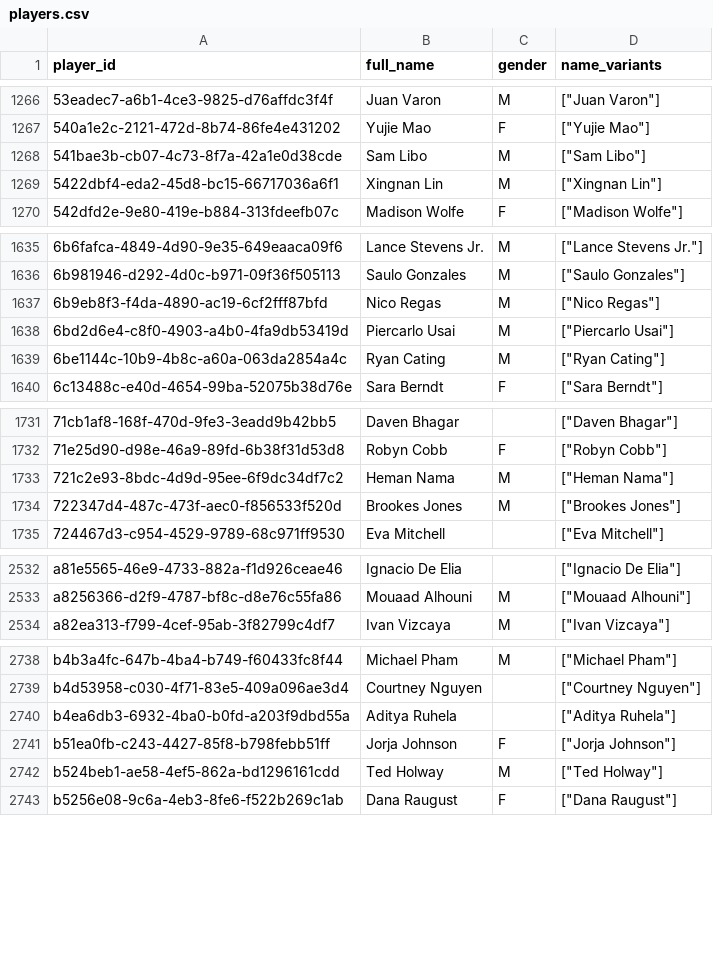
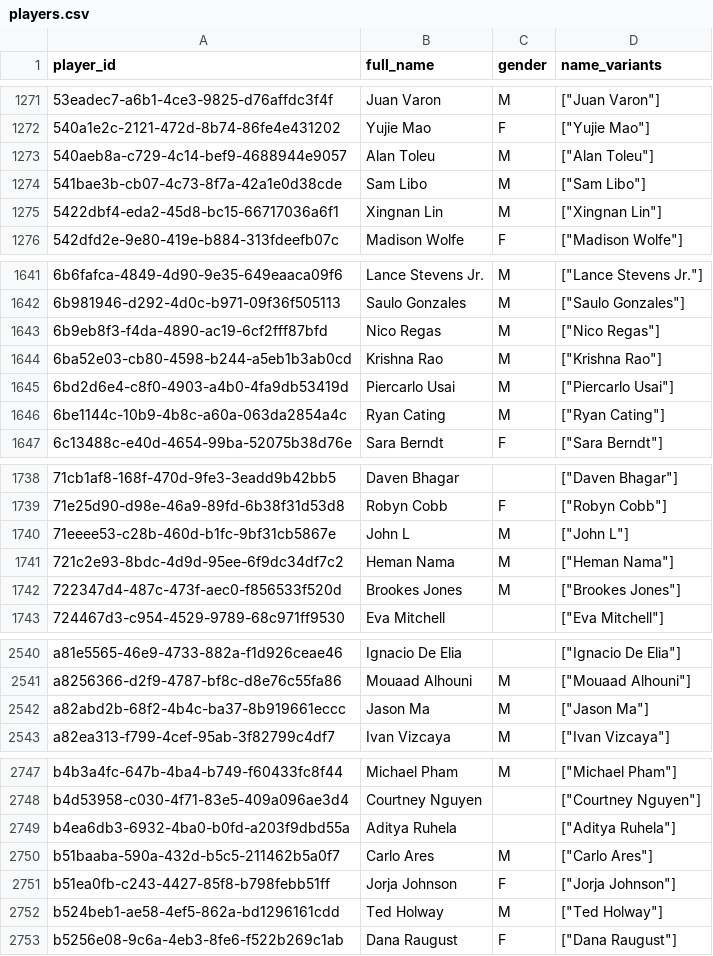
Before and after one commit to chad-murphy-data/pickleball, a CSV file: data/players.csv, drawn as a sheet; only a part is shown, gaps mark what is left out; the diff covers the shown part only.

```diff
--- a/data/players.csv
+++ b/data/players.csv
@@ -1267,2 +1272,3 @@ player_id,full_name,gender,name_variants
 540a1e2c-2121-472d-8b74-86fe4e431202,Yujie Mao,F,"[""Yujie Mao""]"
+540aeb8a-c729-4c14-bef9-4688944e9057,Alan Toleu,M,"[""Alan Toleu""]"
 541bae3b-cb07-4c73-8f7a-42a1e0d38cde,Sam Libo,M,"[""Sam Libo""]"
@@ -1637,2 +1643,3 @@ player_id,full_name,gender,name_variants
 6b9eb8f3-f4da-4890-ac19-6cf2fff87bfd,Nico Regas,M,"[""Nico Regas""]"
+6ba52e03-cb80-4598-b244-a5eb1b3ab0cd,Krishna Rao,M,"[""Krishna Rao""]"
 6bd2d6e4-c8f0-4903-a4b0-4fa9db53419d,Piercarlo Usai,M,"[""Piercarlo Usai""]"
@@ -1732,2 +1739,3 @@ player_id,full_name,gender,name_variants
 71e25d90-d98e-46a9-89fd-6b38f31d53d8,Robyn Cobb,F,"[""Robyn Cobb""]"
+71eeee53-c28b-460d-b1fc-9bf31cb5867e,John L,M,"[""John L""]"
 721c2e93-8bdc-4d9d-95ee-6f9dc34df7c2,Heman Nama,M,"[""Heman Nama""]"
@@ -2533,2 +2541,3 @@ a81e5565-46e9-4733-882a-f1d926ceae46,Ignacio De Elia,,"[""Ignacio De Elia""]"
 a8256366-d2f9-4787-bf8c-d8e76c55fa86,Mouaad Alhouni,M,"[""Mouaad Alhouni""]"
+a82abd2b-68f2-4b4c-ba37-8b919661eccc,Jason Ma,M,"[""Jason Ma""]"
 a82ea313-f799-4cef-95ab-3f82799c4df7,Ivan Vizcaya,M,"[""Ivan Vizcaya""]"
@@ -2740,2 +2749,3 @@ b4d53958-c030-4f71-83e5-409a096ae3d4,Courtney Nguyen,,"[""Courtney Nguyen""]"
 b4ea6db3-6932-4ba0-b0fd-a203f9dbd55a,Aditya Ruhela,,"[""Aditya Ruhela""]"
+b51baaba-590a-432d-b5c5-211462b5a0f7,Carlo Ares,M,"[""Carlo Ares""]"
 b51ea0fb-c243-4427-85f8-b798febb51ff,Jorja Johnson,F,"[""Jorja Johnson""]"
```
Also changed, not shown: 10 added rows and 1 edited cell elsewhere in this file, data/dropped.csv, data/flags.csv, 7 other files.
